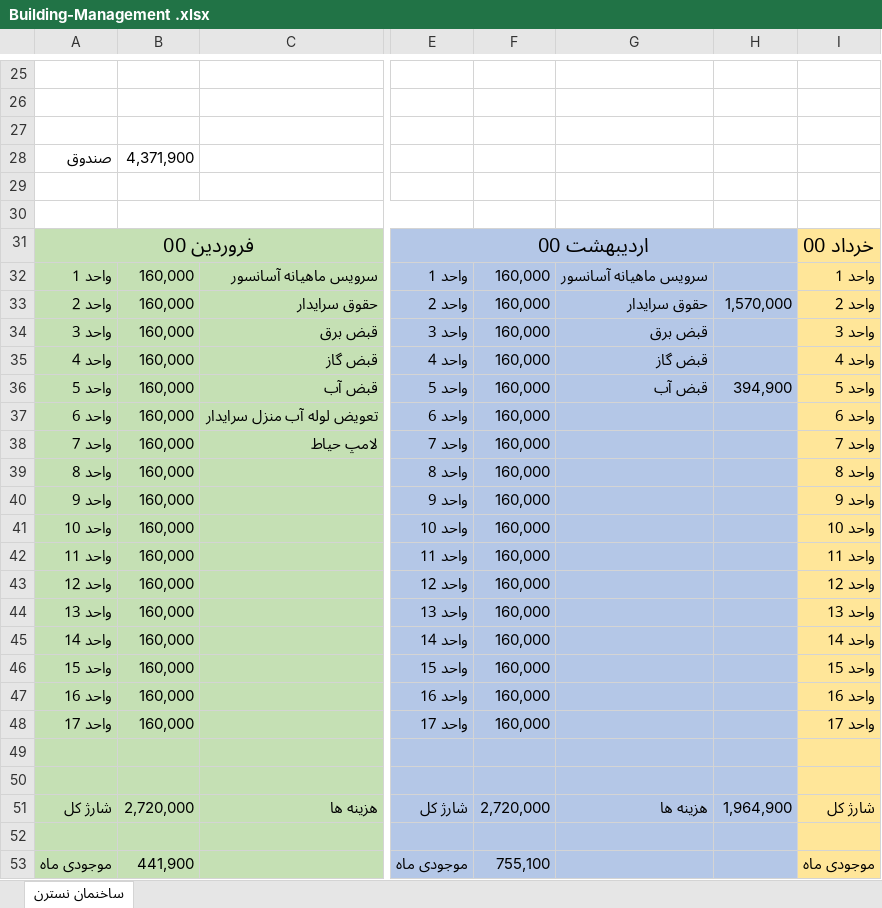
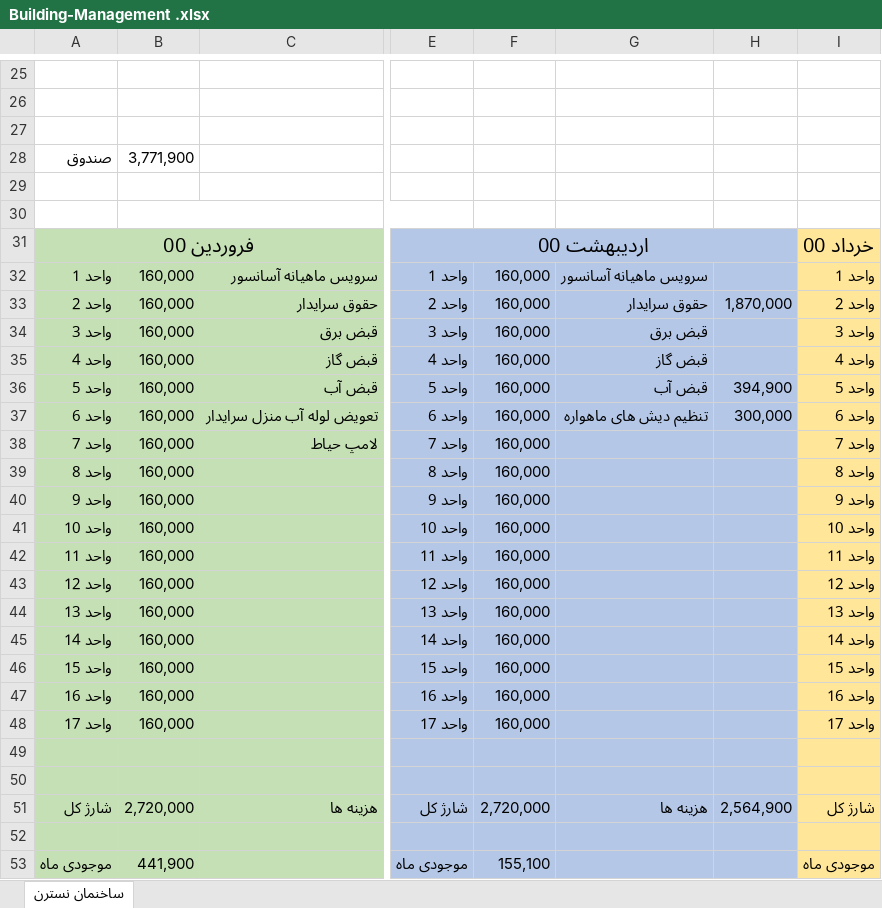
Before and after one commit to alizadeh-mohsen/Buikding-Management, an Excel workbook: Building-Management .xlsx, sheet ساخنمان نسترن, drawn as a sheet; only a part is shown, gaps mark what is left out; values as stored, in another font and other column widths than the file's, no borders; the diff names each change by its address in the sheet, - before the commit and + after, or states it on an @@ line.

Commit message:
300 سرایدار

```diff
--- a/Building-Management .xlsx (sheet ساخنمان نسترن)
+++ b/Building-Management .xlsx (sheet ساخنمان نسترن)
-B28: 4,371,900
+B28: 3,771,900
-H33: 1,570,000
+H33: 1,870,000
-G37: (empty)
+G37: تنظیم دیش های ماهواره
-H37: (empty)
+H37: 300,000
-H51: 1,964,900
+H51: 2,564,900
-F53: 755,100
+F53: 155,100
```
